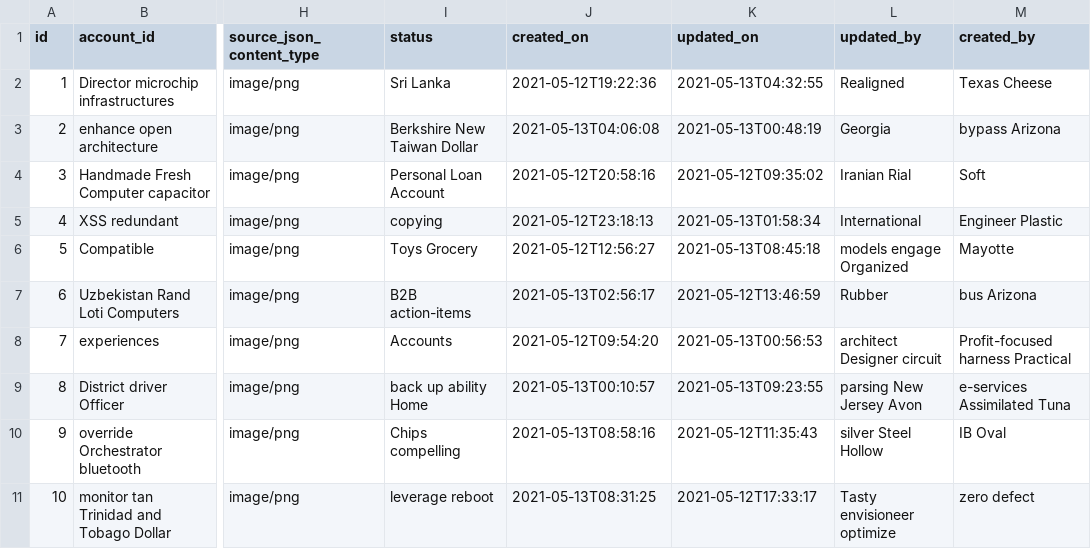
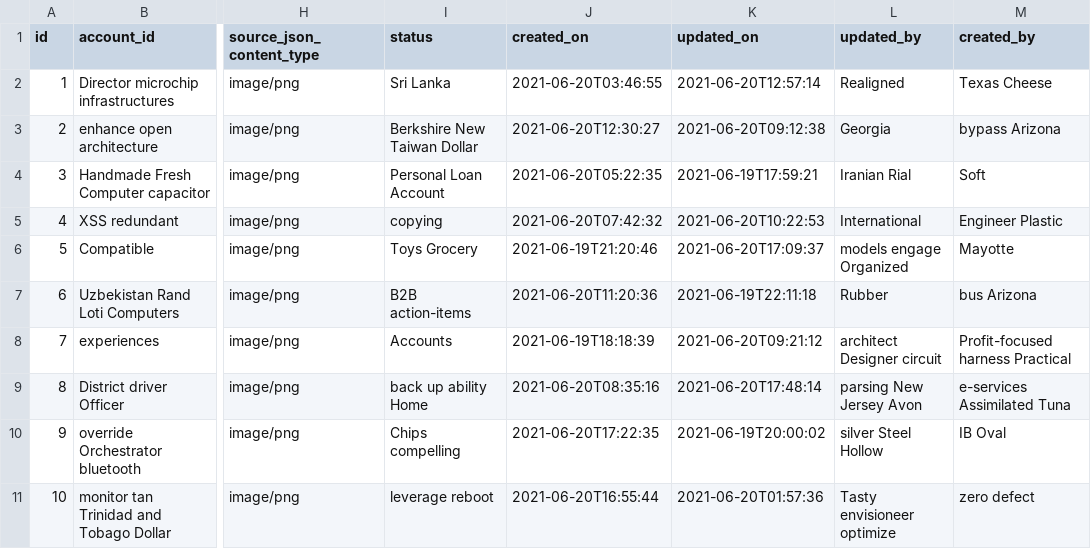
Before and after one commit to xformation/Asset-Service-API, a CSV file: src/main/resources/config/liquibase/fake-data/cloud_asset.csv, drawn as a sheet; only a part is shown, gaps mark what is left out; the diff names each change by its address in the sheet, - before the commit and + after, or states it on an @@ line.

```diff
--- a/src/main/resources/config/liquibase/fake-data/cloud_asset.csv
+++ b/src/main/resources/config/liquibase/fake-data/cloud_asset.csv
-J2 (created_on): 2021-05-12T19:22:36
+J2 (created_on): 2021-06-20T03:46:55
-K2 (updated_on): 2021-05-13T04:32:55
+K2 (updated_on): 2021-06-20T12:57:14
-J3 (created_on): 2021-05-13T04:06:08
+J3 (created_on): 2021-06-20T12:30:27
-K3 (updated_on): 2021-05-13T00:48:19
+K3 (updated_on): 2021-06-20T09:12:38
-J4 (created_on): 2021-05-12T20:58:16
+J4 (created_on): 2021-06-20T05:22:35
-K4 (updated_on): 2021-05-12T09:35:02
+K4 (updated_on): 2021-06-19T17:59:21
-J5 (created_on): 2021-05-12T23:18:13
+J5 (created_on): 2021-06-20T07:42:32
-K5 (updated_on): 2021-05-13T01:58:34
+K5 (updated_on): 2021-06-20T10:22:53
-J6 (created_on): 2021-05-12T12:56:27
+J6 (created_on): 2021-06-19T21:20:46
-K6 (updated_on): 2021-05-13T08:45:18
+K6 (updated_on): 2021-06-20T17:09:37
-J7 (created_on): 2021-05-13T02:56:17
+J7 (created_on): 2021-06-20T11:20:36
-K7 (updated_on): 2021-05-12T13:46:59
+K7 (updated_on): 2021-06-19T22:11:18
-J8 (created_on): 2021-05-12T09:54:20
+J8 (created_on): 2021-06-19T18:18:39
-K8 (updated_on): 2021-05-13T00:56:53
+K8 (updated_on): 2021-06-20T09:21:12
-J9 (created_on): 2021-05-13T00:10:57
+J9 (created_on): 2021-06-20T08:35:16
-K9 (updated_on): 2021-05-13T09:23:55
+K9 (updated_on): 2021-06-20T17:48:14
-J10 (created_on): 2021-05-13T08:58:16
+J10 (created_on): 2021-06-20T17:22:35
-K10 (updated_on): 2021-05-12T11:35:43
+K10 (updated_on): 2021-06-19T20:00:02
-J11 (created_on): 2021-05-13T08:31:25
+J11 (created_on): 2021-06-20T16:55:44
-K11 (updated_on): 2021-05-12T17:33:17
+K11 (updated_on): 2021-06-20T01:57:36
```
Also changed, not shown: src/main/resources/config/liquibase/fake-data/accounts.csv, src/main/resources/config/liquibase/fake-data/application_assets.csv, 34 other files.
